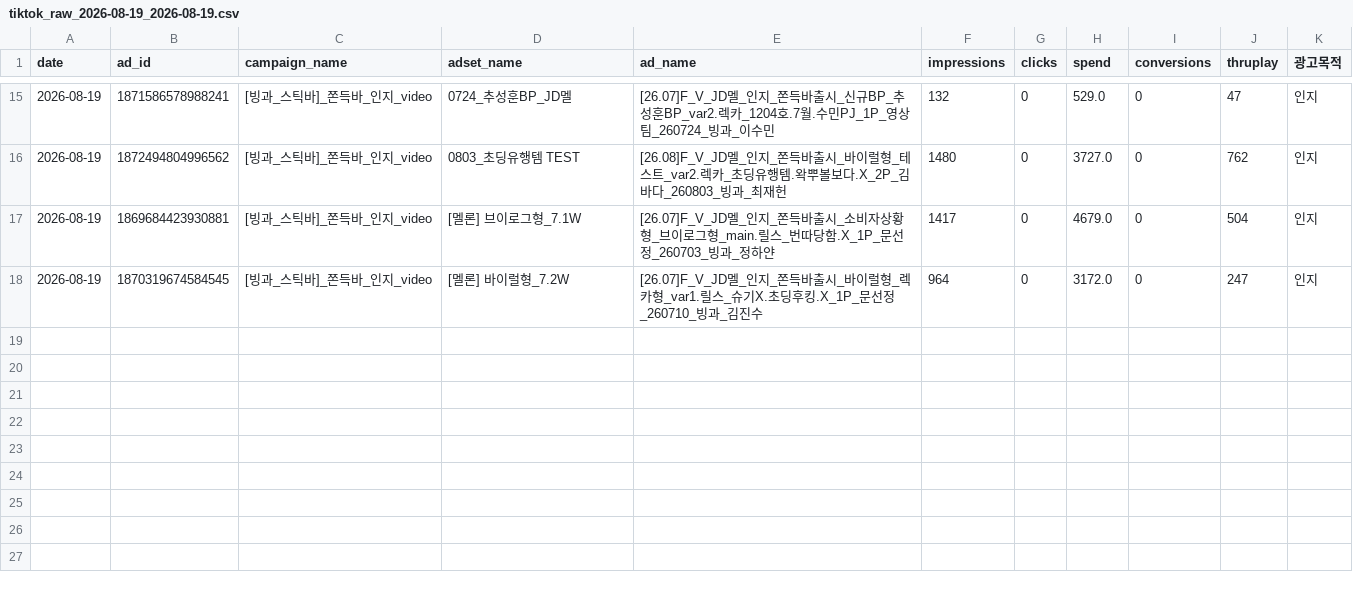
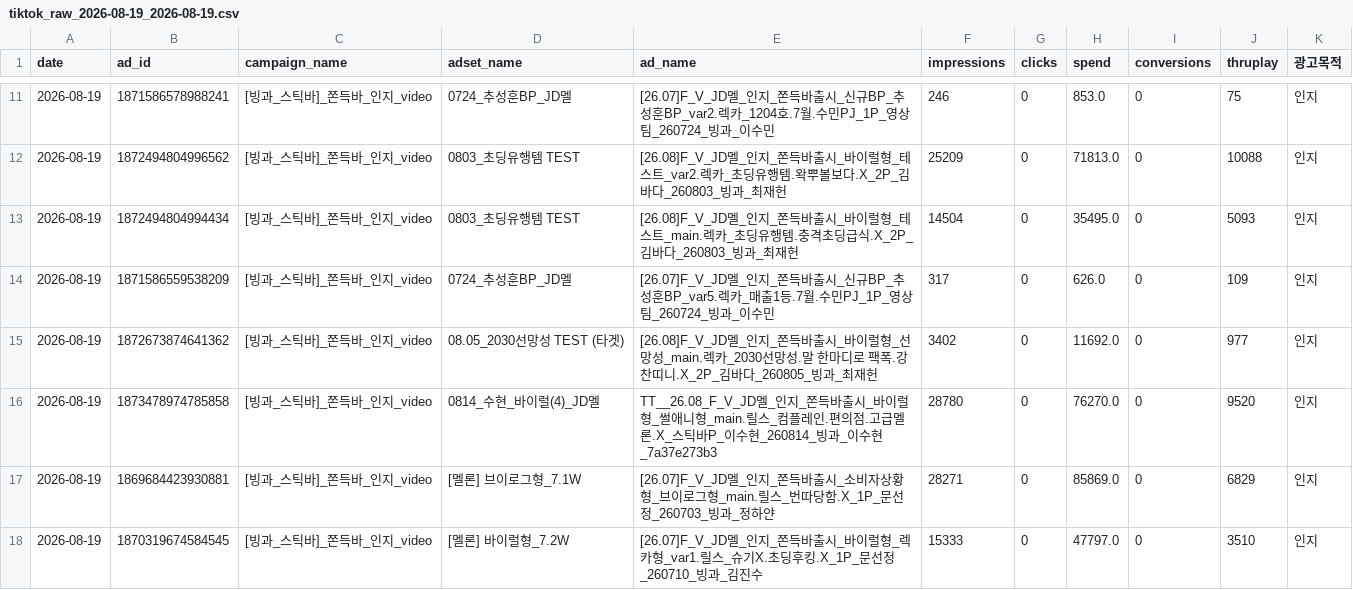
Before and after one commit to sonyg-ops/lalasweet-icecream-dashboard, a CSV file: data/tiktok_raw_2026-08-19_2026-08-19.csv, drawn as a sheet; only a part is shown, gaps mark what is left out; the diff covers the shown part only.

```diff
--- a/data/tiktok_raw_2026-08-19_2026-08-19.csv
+++ b/data/tiktok_raw_2026-08-19_2026-08-19.csv
@@ -15,4 +11,8 @@
-2026-08-19,1871586578988241,[빙과_스틱바]_쫀득바_인지_video,0724_추성훈BP_JD멜,[26.07]F_V_JD멜_인지_쫀득바출시_신규BP_추성훈BP_var2.렉카_1204호.7월.수민PJ_1P_영상팀_260724_빙과_이수민,132,0,529.0,0,47,인지
-2026-08-19,1872494804996562,[빙과_스틱바]_쫀득바_인지_video,0803_초딩유행템 TEST,[26.08]F_V_JD멜_인지_쫀득바출시_바이럴형_테스트_var2.렉카_초딩유행템.왁뿌볼보다.X_2P_김바다_260803_빙과_최재헌,1480,0,3727.0,0,762,인지
-2026-08-19,1869684423930881,[빙과_스틱바]_쫀득바_인지_video,[멜론] 브이로그형_7.1W,[26.07]F_V_JD멜_인지_쫀득바출시_소비자상황형_브이로그형_main.릴스_번따당함.X_1P_문선정_260703_빙과_정하얀,1417,0,4679.0,0,504,인지
-2026-08-19,1870319674584545,[빙과_스틱바]_쫀득바_인지_video,[멜론] 바이럴형_7.2W,[26.07]F_V_JD멜_인지_쫀득바출시_바이럴형_렉카형_var1.릴스_슈기X.초딩후킹.X_1P_문선정_260710_빙과_김진수,964,0,3172.0,0,247,인지
+2026-08-19,1871586578988241,[빙과_스틱바]_쫀득바_인지_video,0724_추성훈BP_JD멜,[26.07]F_V_JD멜_인지_쫀득바출시_신규BP_추성훈BP_var2.렉카_1204호.7월.수민PJ_1P_영상팀_260724_빙과_이수민,246,0,853.0,0,75,인지
+2026-08-19,1872494804996562,[빙과_스틱바]_쫀득바_인지_video,0803_초딩유행템 TEST,[26.08]F_V_JD멜_인지_쫀득바출시_바이럴형_테스트_var2.렉카_초딩유행템.왁뿌볼보다.X_2P_김바다_260803_빙과_최재헌,25209,0,71813.0,0,10088,인지
+2026-08-19,1872494804994434,[빙과_스틱바]_쫀득바_인지_video,0803_초딩유행템 TEST,[26.08]F_V_JD멜_인지_쫀득바출시_바이럴형_테스트_main.렉카_초딩유행템.충격초딩급식.X_2P_김바다_260803_빙과_최재헌,14504,0,35495.0,0,5093,인지
+2026-08-19,1871586559538209,[빙과_스틱바]_쫀득바_인지_video,0724_추성훈BP_JD멜,[26.07]F_V_JD멜_인지_쫀득바출시_신규BP_추성훈BP_var5.렉카_매출1등.7월.수민PJ_1P_영상팀_260724_빙과_이수민,317,0,626.0,0,109,인지
+2026-08-19,1872673874641362,[빙과_스틱바]_쫀득바_인지_video,08.05_2030선망성 TEST (타겟),[26.08]F_V_JD멜_인지_쫀득바출시_바이럴형_선망성_main.렉카_2030선망성.말 한마디로 팩폭.강찬띠니.X_2P_김바다_260805_빙과_최재헌,3402,0,11692.0,0,977,인지
+2026-08-19,1873478974785858,[빙과_스틱바]_쫀득바_인지_video,0814_수현_바이럴(4)_JD멜,TT__26.08_F_V_JD멜_인지_쫀득바출시_바이럴형_썰애니형_main.릴스_컴플레인.편의점.고급멜론.X_스틱바P_이수현_260814_빙과_이수현_7a37e273b3,28780,0,76270.0,0,9520,인지
+2026-08-19,1869684423930881,[빙과_스틱바]_쫀득바_인지_video,[멜론] 브이로그형_7.1W,[26.07]F_V_JD멜_인지_쫀득바출시_소비자상황형_브이로그형_main.릴스_번따당함.X_1P_문선정_260703_빙과_정하얀,28271,0,85869.0,0,6829,인지
+2026-08-19,1870319674584545,[빙과_스틱바]_쫀득바_인지_video,[멜론] 바이럴형_7.2W,[26.07]F_V_JD멜_인지_쫀득바출시_바이럴형_렉카형_var1.릴스_슈기X.초딩후킹.X_1P_문선정_260710_빙과_김진수,15333,0,47797.0,0,3510,인지
```
Also changed, not shown: 4 removed rows and 27 edited cells elsewhere in this file, 8 other files.
